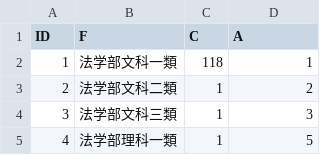
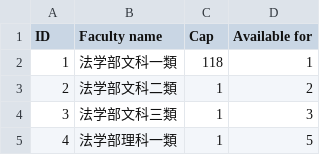
Before and after one commit to nswa17/-, a CSV file: revised.csv, drawn as a sheet; only a part is shown.

Commit message:
Update revised.csv

```diff
--- a/revised.csv
+++ b/revised.csv
@@ -1,2 +1,2 @@
-"ID","F","C","A"
+"ID","Faculty name","Cap","Available for"
 "1","法学部文科一類","118","1"
```
